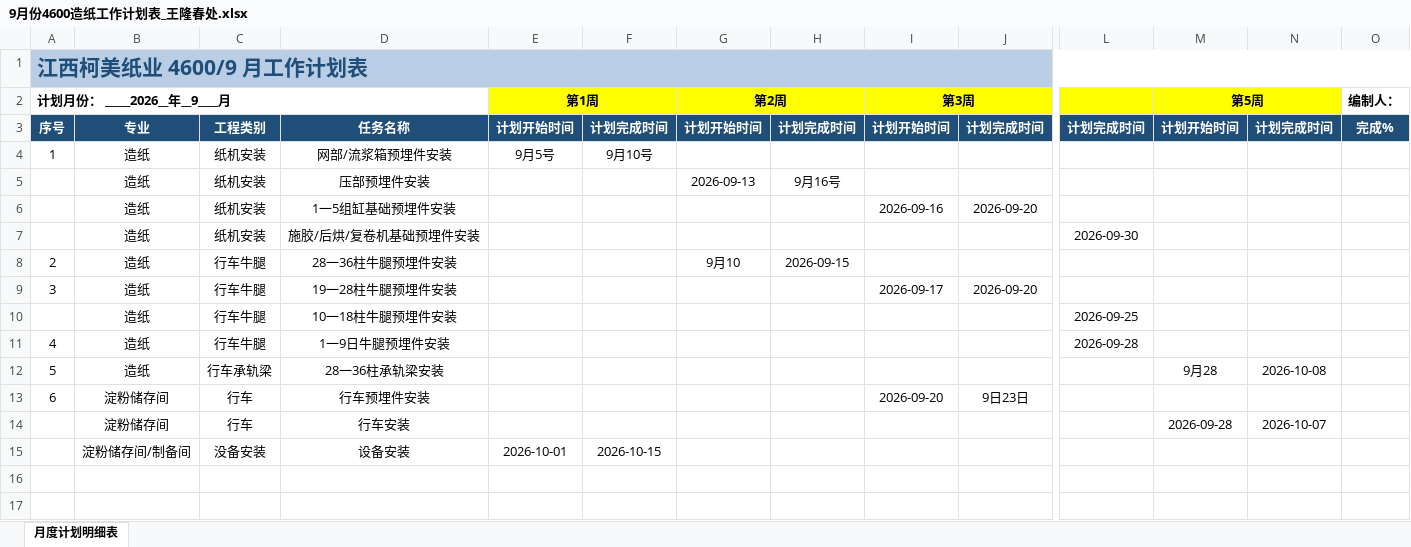
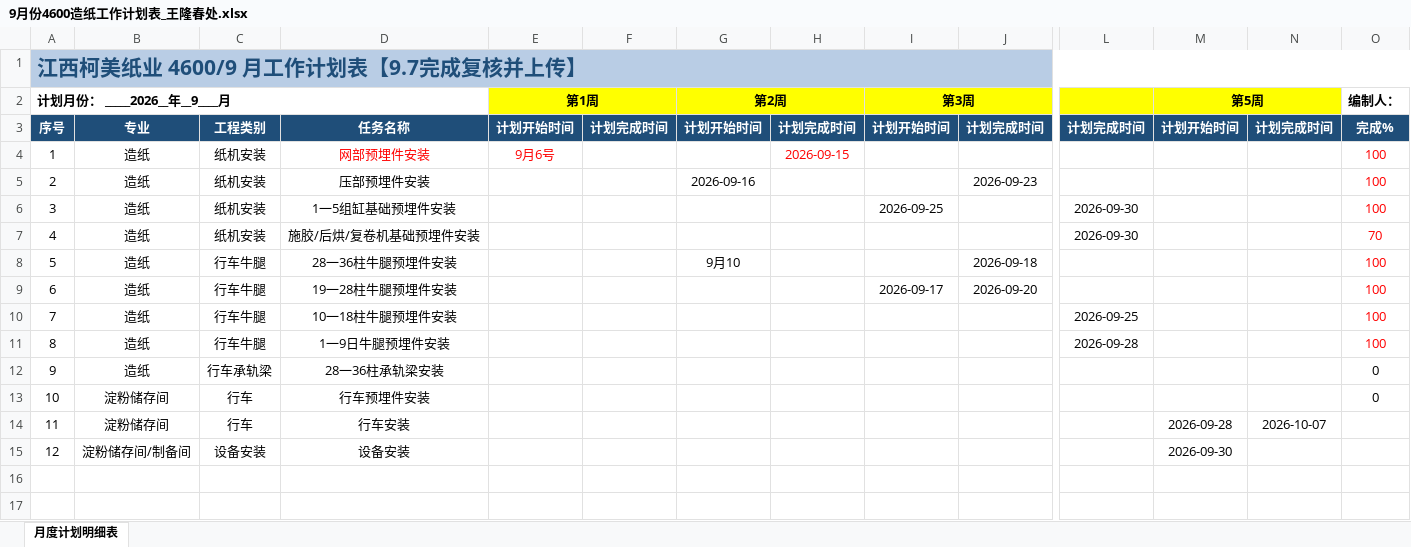
Before and after one commit to annypay/kemeizhiye, an Excel workbook: 01-进度计划/月度计划表/2026.09/9月份4600造纸工作计划表_王隆春处.xlsx, sheet 月度计划明细表, drawn as a sheet; only a part is shown, gaps mark what is left out; values as stored, in another font and other column widths than the file's, no borders; conditional formats not drawn; removed rows and columns are numbered as before the commit, all else as after; rows hold the shown columns only; the diff names each change by its address in the sheet, - before the commit and + after, or states it on an @@ line.

```diff
--- a/01-进度计划/月度计划表/2026.09/9月份4600造纸工作计划表_王隆春处.xlsx (sheet 月度计划明细表)
+++ b/01-进度计划/月度计划表/2026.09/9月份4600造纸工作计划表_王隆春处.xlsx (sheet 月度计划明细表)
-A1 (计划月份： _____2026__年__9____月): 江西柯美纸业 4600/9 月工作计划表
+A1 (计划月份： _____2026__年__9____月): 江西柯美纸业 4600/9 月工作计划表【9.7完成复核并上传】
-D4: 网部/流浆箱预埋件安装
+D4: 网部预埋件安装
-D4:E4 text colour: black
+D4:E4 text colour: #FF0000
-E4 (第1周): 9月5号
+E4 (第1周): 9月6号
-F4: 9月10号
+F4: (empty)
-H4: (empty)
+H4: 2026-09-15
-O4:O5 (编制人：): (empty)
+O4:O5 (编制人：): 100
-A5 (计划月份： _____2026__年__9____月): (empty)
+A5 (计划月份： _____2026__年__9____月): 2
-G5 (第2周): 2026-09-13
+G5 (第2周): 2026-09-16
-H5: 9月16号
+H5: (empty)
-J5: (empty)
+J5: 2026-09-23
-row 6:  | 造纸 | 纸机安装 | 1一5组缸基础预埋件安装 |  |  |  |  | 2026-09-16 | 2026-09-20
+row 6: 3 | 造纸 | 纸机安装 | 1一5组缸基础预埋件安装 |  |  |  |  | 2026-09-25 |  | 2026-09-30 |  |  | 100
-A7 (计划月份： _____2026__年__9____月): (empty)
+A7 (计划月份： _____2026__年__9____月): 4
-O7 (编制人：): (empty)
+O7 (编制人：): 70
-A8 (计划月份： _____2026__年__9____月): 2
+A8 (计划月份： _____2026__年__9____月): 5
-H8: 2026-09-15
+H8: (empty)
-J8: (empty)
+J8: 2026-09-18
-O8:O11 (编制人：): (empty)
+O8:O11 (编制人：): 100
-A9 (计划月份： _____2026__年__9____月): 3
+A9 (计划月份： _____2026__年__9____月): 6
-A10 (计划月份： _____2026__年__9____月): (empty)
+A10 (计划月份： _____2026__年__9____月): 7
-A11 (计划月份： _____2026__年__9____月): 4
+A11 (计划月份： _____2026__年__9____月): 8
-row 12: 5 | 造纸 | 行车承轨梁 | 28一36柱承轨梁安装 |  |  |  |  |  |  |  | 9月28 | 2026-10-08
-row 13: 6 | 淀粉储存间 | 行车 | 行车预埋件安装 |  |  |  |  | 2026-09-20 | 9日23日
+row 12: 9 | 造纸 | 行车承轨梁 | 28一36柱承轨梁安装 |  |  |  |  |  |  |  |  |  | 0
+row 13: 10 | 淀粉储存间 | 行车 | 行车预埋件安装 |  |  |  |  |  |  |  |  |  | 0
-A14 (计划月份： _____2026__年__9____月): (empty)
+A14 (计划月份： _____2026__年__9____月): 11
-row 15:  | 淀粉储存间/制备间 | 没备安装 | 设备安装 | 2026-10-01 | 2026-10-15
+row 15: 12 | 淀粉储存间/制备间 | 设备安装 | 设备安装 |  |  |  |  |  |  |  | 2026-09-30
```
Also changed, not shown: 01-进度计划/月度计划表/2026.09/5600项目9月度工作计划表_严经理处.xlsx, 01-进度计划/月度计划表/2026.09/制浆9月度工作计划表_施建林.xlsx, 35 other files.
